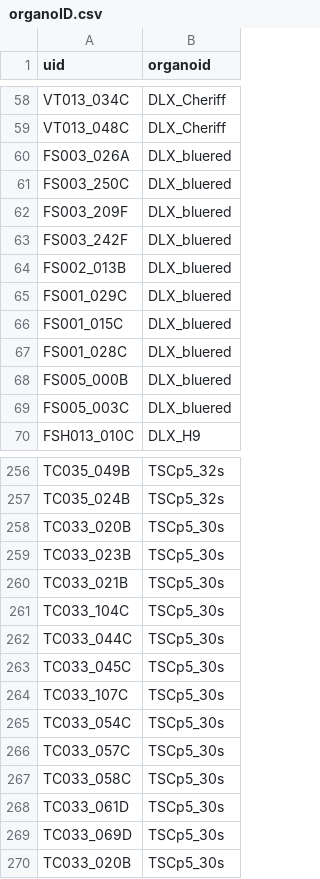
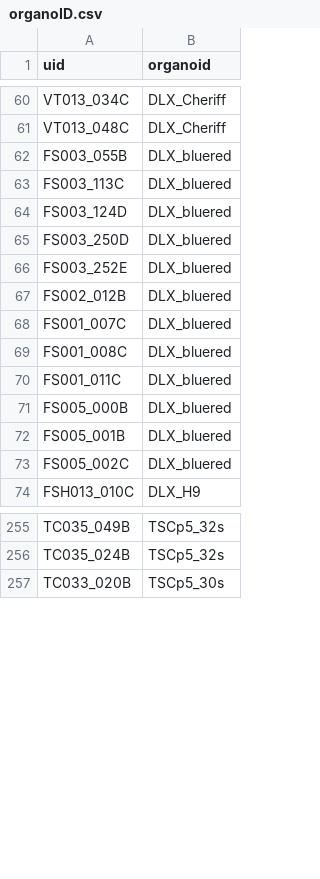
Before and after one commit to JoseGuzman/minibrain, a CSV file: DataSets/organoID.csv, drawn as a sheet; only a part is shown, gaps mark what is left out; the diff covers the shown part only.

```diff
--- a/DataSets/organoID.csv
+++ b/DataSets/organoID.csv
@@ -59,12 +61,14 @@ VT013_034C,DLX_Cheriff
 VT013_048C,DLX_Cheriff
-FS003_026A,DLX_bluered
-FS003_250C,DLX_bluered
-FS003_209F,DLX_bluered
-FS003_242F,DLX_bluered
-FS002_013B,DLX_bluered
-FS001_029C,DLX_bluered
-FS001_015C,DLX_bluered
-FS001_028C,DLX_bluered
+FS003_055B,DLX_bluered
+FS003_113C,DLX_bluered
+FS003_124D,DLX_bluered
+FS003_250D,DLX_bluered
+FS003_252E,DLX_bluered
+FS002_012B,DLX_bluered
+FS001_007C,DLX_bluered
+FS001_008C,DLX_bluered
+FS001_011C,DLX_bluered
 FS005_000B,DLX_bluered
-FS005_003C,DLX_bluered
+FS005_001B,DLX_bluered
+FS005_002C,DLX_bluered
 FSH013_010C,DLX_H9
@@ -257,14 +256,2 @@ TC035_049B,TSCp5_32s
 TC035_024B,TSCp5_32s
-TC033_020B,TSCp5_30s
-TC033_023B,TSCp5_30s
-TC033_021B,TSCp5_30s
-TC033_104C,TSCp5_30s
-TC033_044C,TSCp5_30s
-TC033_045C,TSCp5_30s
-TC033_107C,TSCp5_30s
-TC033_054C,TSCp5_30s
-TC033_057C,TSCp5_30s
-TC033_058C,TSCp5_30s
-TC033_061D,TSCp5_30s
-TC033_069D,TSCp5_30s
 TC033_020B,TSCp5_30s
```
Also changed, not shown: 2 added rows, 5 removed rows and 1 moved row elsewhere in this file, DataSets/spikes.csv, 2 other files.
